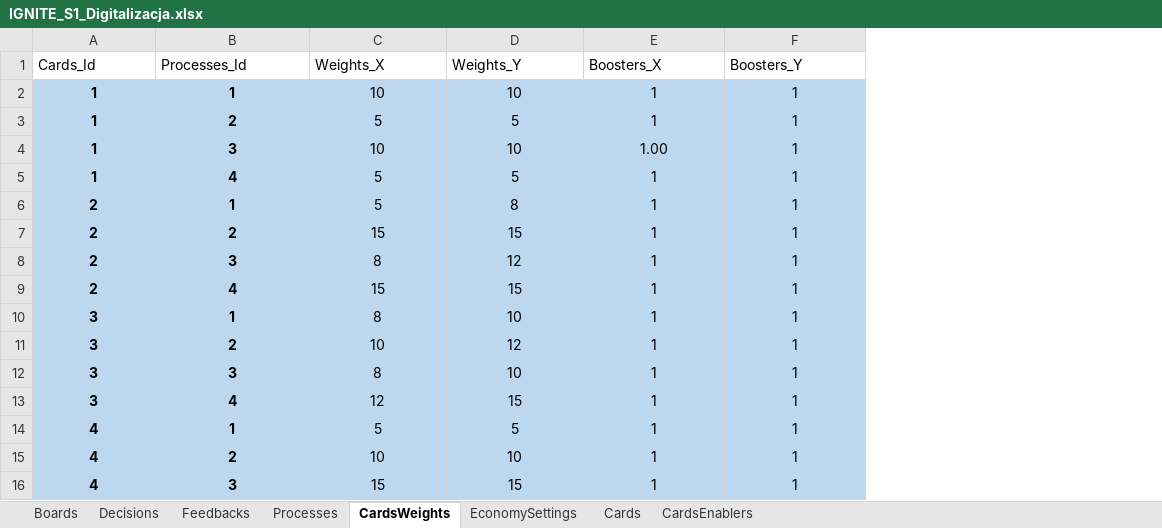
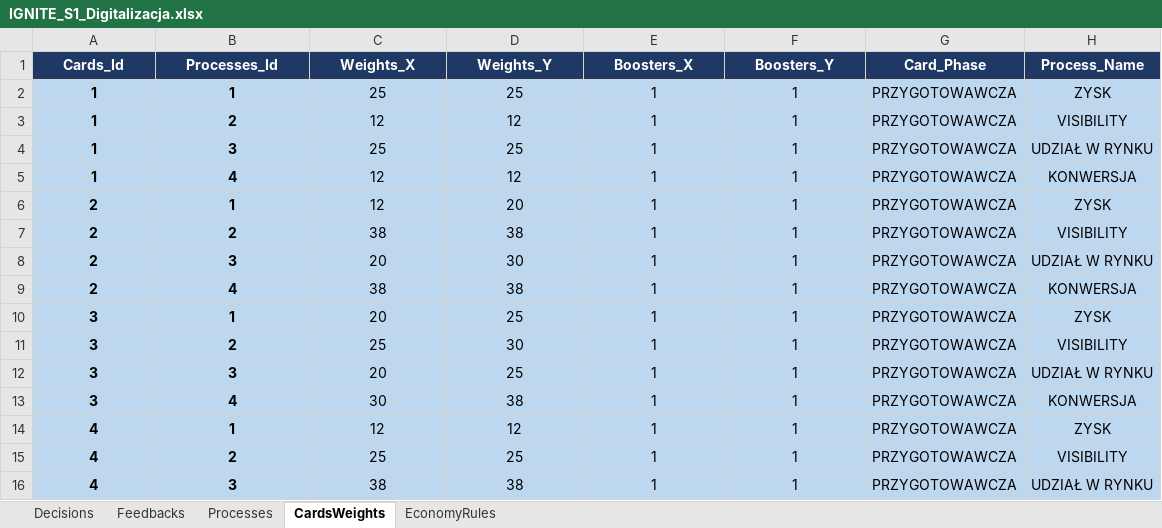
Before and after one commit to KrajewskiMaciej/IgniteDigitalization, an Excel workbook: IgniteDigitalization.Server/Initializers/IGNITE_S1_Digitalizacja.xlsx, sheet CardsWeights, drawn as a sheet; only a part is shown; values as stored, in another font and other column widths than the file's, no borders; the diff covers the shown part only; the diff names each change by its address in the sheet, - before the commit and + after, or states it on an @@ line.

```diff
--- a/IgniteDigitalization.Server/Initializers/IGNITE_S1_Digitalizacja.xlsx (sheet CardsWeights)
+++ b/IgniteDigitalization.Server/Initializers/IGNITE_S1_Digitalizacja.xlsx (sheet CardsWeights)
-sheet tab: Cards
+sheet tab: EconomyRules
-sheet tab: Boards
-sheet tab: EconomySettings
@@ sheet tab hidden: CardsEnablers @@
+column G (Card_Phase), rows 2-16: all PRZYGOTOWAWCZA
+column H (Process_Name), rows 2-16: ZYSK | VISIBILITY | UDZIAŁ W RYNKU | KONWERSJA | ZYSK | VISIBILITY | UDZIAŁ W RYNKU | KONWERSJA | ZYSK | VISIBILITY | UDZIAŁ W RYNKU | KONWERSJA | ZYSK | VISIBILITY | UDZIAŁ W RYNKU
@@ A1:F1 fill: none → #1F3864, bold: off → on, text colour: black → #FFFFFF, alignment: left → center @@
-C2 (Weights_X): 10
+C2 (Weights_X): 25
-D2 (Weights_Y): 10
+D2 (Weights_Y): 25
-C3 (Weights_X): 5
+C3 (Weights_X): 12
-D3 (Weights_Y): 5
+D3 (Weights_Y): 12
-C4 (Weights_X): 10
+C4 (Weights_X): 25
-D4 (Weights_Y): 10
+D4 (Weights_Y): 25
-E4 (Boosters_X): 1.00
+E4 (Boosters_X): 1
-C5:C6 (Weights_X): 5
+C5:C6 (Weights_X): 12
-D5 (Weights_Y): 5
+D5 (Weights_Y): 12
-D6 (Weights_Y): 8
+D6 (Weights_Y): 20
-C7 (Weights_X): 15
+C7 (Weights_X): 38
-D7 (Weights_Y): 15
+D7 (Weights_Y): 38
-C8 (Weights_X): 8
+C8 (Weights_X): 20
-D8 (Weights_Y): 12
+D8 (Weights_Y): 30
-C9 (Weights_X): 15
+C9 (Weights_X): 38
-D9 (Weights_Y): 15
+D9 (Weights_Y): 38
-C10 (Weights_X): 8
+C10 (Weights_X): 20
-D10 (Weights_Y): 10
+D10 (Weights_Y): 25
-C11 (Weights_X): 10
+C11 (Weights_X): 25
-D11 (Weights_Y): 12
+D11 (Weights_Y): 30
-C12 (Weights_X): 8
+C12 (Weights_X): 20
-D12 (Weights_Y): 10
+D12 (Weights_Y): 25
-C13 (Weights_X): 12
+C13 (Weights_X): 30
-D13 (Weights_Y): 15
+D13 (Weights_Y): 38
-C14 (Weights_X): 5
+C14 (Weights_X): 12
-D14 (Weights_Y): 5
+D14 (Weights_Y): 12
-C15 (Weights_X): 10
+C15 (Weights_X): 25
-D15 (Weights_Y): 10
+D15 (Weights_Y): 25
-C16 (Weights_X): 15
+C16 (Weights_X): 38
-D16 (Weights_Y): 15
+D16 (Weights_Y): 38
```
Also changed, not shown: 2 added rows and 146 edited cells elsewhere in this sheet, sheet Decisions, sheet Feedbacks, sheet EconomyRules, sheet Processes, formulas that keep their value, IgniteDigitalization.Server/Initializers/IGNITE_S2_Innowacja.xlsx.
